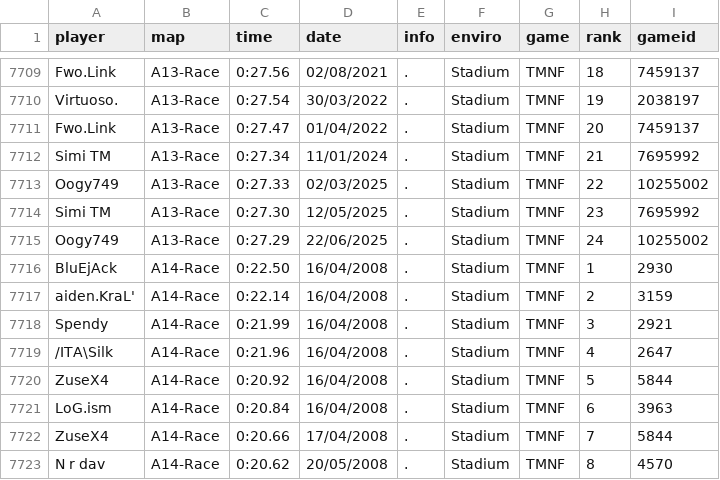
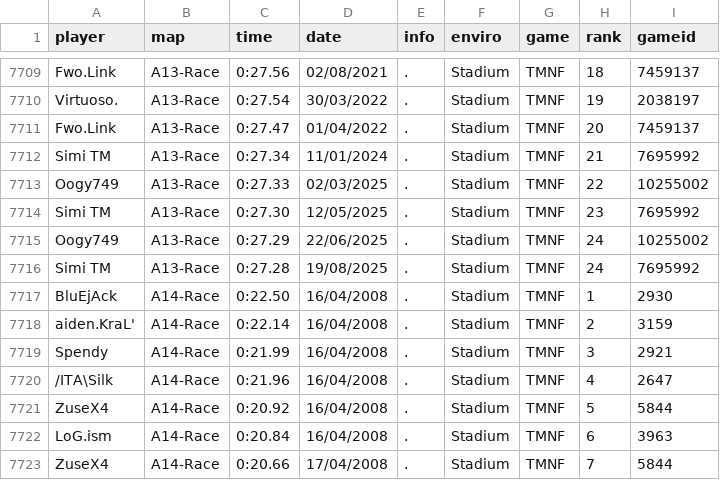
Before and after one commit to Loupphok/TWRC, a CSV file: data/WRDb.csv, drawn as a sheet; only a part is shown, gaps mark what is left out; the shorter side is filled out with more unchanged rows; the diff names each change by its address in the sheet, - before the commit and + after, or states it on an @@ line.

Commit message:
a13wr

```diff
--- a/data/WRDb.csv
+++ b/data/WRDb.csv
+row 7716: Simi TM | A13-Race | 0:27.28 | 19/08/2025 | . | Stadium | TMNF | 24 | 7695992
```
